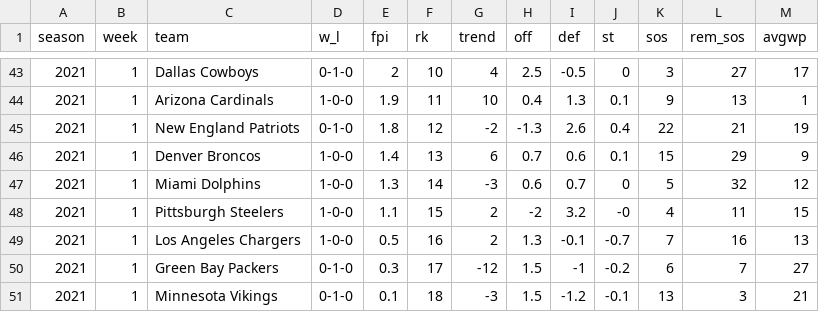
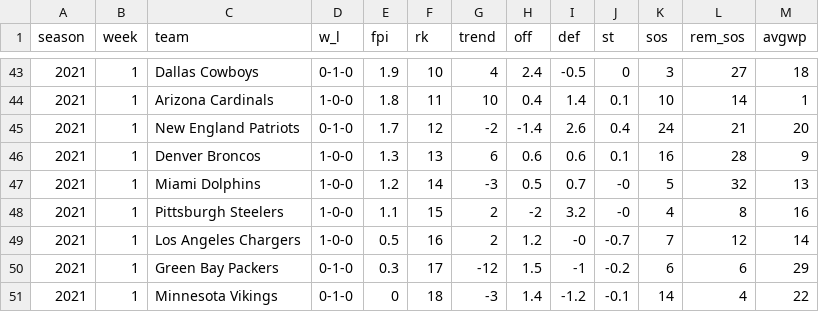
Before and after one commit to nflverse/espnscrapeR-data, a CSV file: data/fpi-weekly-2021.csv, drawn as a sheet; only a part is shown, gaps mark what is left out; the diff covers the shown part only.

```diff
--- a/data/fpi-weekly-2021.csv
+++ b/data/fpi-weekly-2021.csv
@@ -43,9 +43,9 @@ season,week,team,w_l,fpi,rk,trend,off,def,st,sos,rem_sos,avgwp
-2021,1,Dallas Cowboys,0-1-0,2,10,4,2.5,-0.5,0,3,27,17
-2021,1,Arizona Cardinals,1-0-0,1.9,11,10,0.4,1.3,0.1,9,13,1
-2021,1,New England Patriots,0-1-0,1.8,12,-2,-1.3,2.6,0.4,22,21,19
-2021,1,Denver Broncos,1-0-0,1.4,13,6,0.7,0.6,0.1,15,29,9
-2021,1,Miami Dolphins,1-0-0,1.3,14,-3,0.6,0.7,0,5,32,12
-2021,1,Pittsburgh Steelers,1-0-0,1.1,15,2,-2,3.2,-0,4,11,15
-2021,1,Los Angeles Chargers,1-0-0,0.5,16,2,1.3,-0.1,-0.7,7,16,13
-2021,1,Green Bay Packers,0-1-0,0.3,17,-12,1.5,-1,-0.2,6,7,27
-2021,1,Minnesota Vikings,0-1-0,0.1,18,-3,1.5,-1.2,-0.1,13,3,21
+2021,1,Dallas Cowboys,0-1-0,1.9,10,4,2.4,-0.5,0,3,27,18
+2021,1,Arizona Cardinals,1-0-0,1.8,11,10,0.4,1.4,0.1,10,14,1
+2021,1,New England Patriots,0-1-0,1.7,12,-2,-1.4,2.6,0.4,24,21,20
+2021,1,Denver Broncos,1-0-0,1.3,13,6,0.6,0.6,0.1,16,28,9
+2021,1,Miami Dolphins,1-0-0,1.2,14,-3,0.5,0.7,-0,5,32,13
+2021,1,Pittsburgh Steelers,1-0-0,1.1,15,2,-2,3.2,-0,4,8,16
+2021,1,Los Angeles Chargers,1-0-0,0.5,16,2,1.2,-0,-0.7,7,12,14
+2021,1,Green Bay Packers,0-1-0,0.3,17,-12,1.5,-1,-0.2,6,6,29
+2021,1,Minnesota Vikings,0-1-0,0,18,-3,1.4,-1.2,-0.1,14,4,22
```
Also changed, not shown: 3 added rows, 3 removed rows and 81 edited cells elsewhere in this file, data/fpi-eff-weekly-2021.csv, data/proj-weekly-2021.csv, 4 other files.
